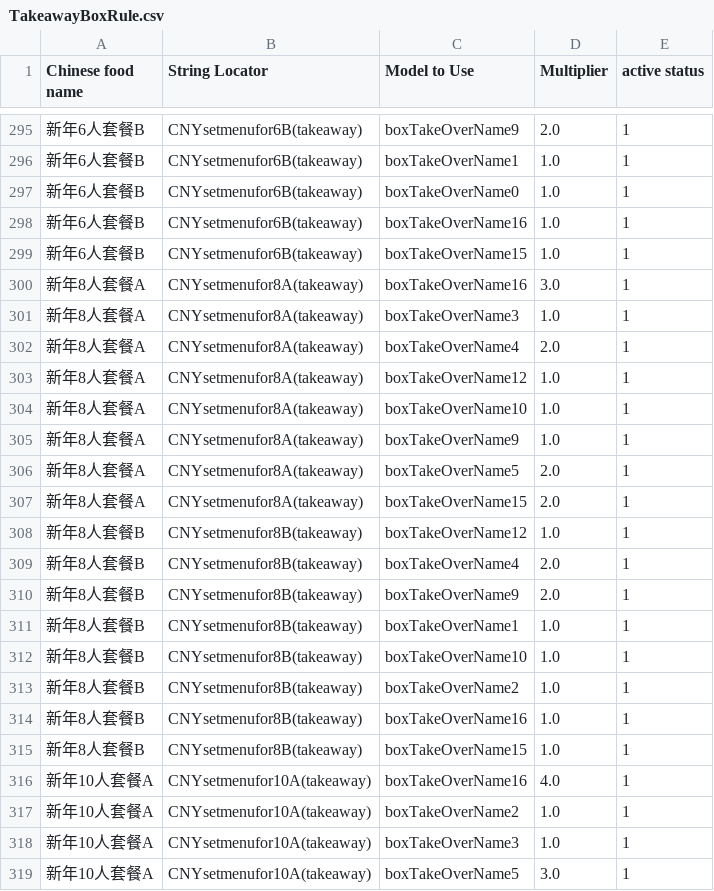
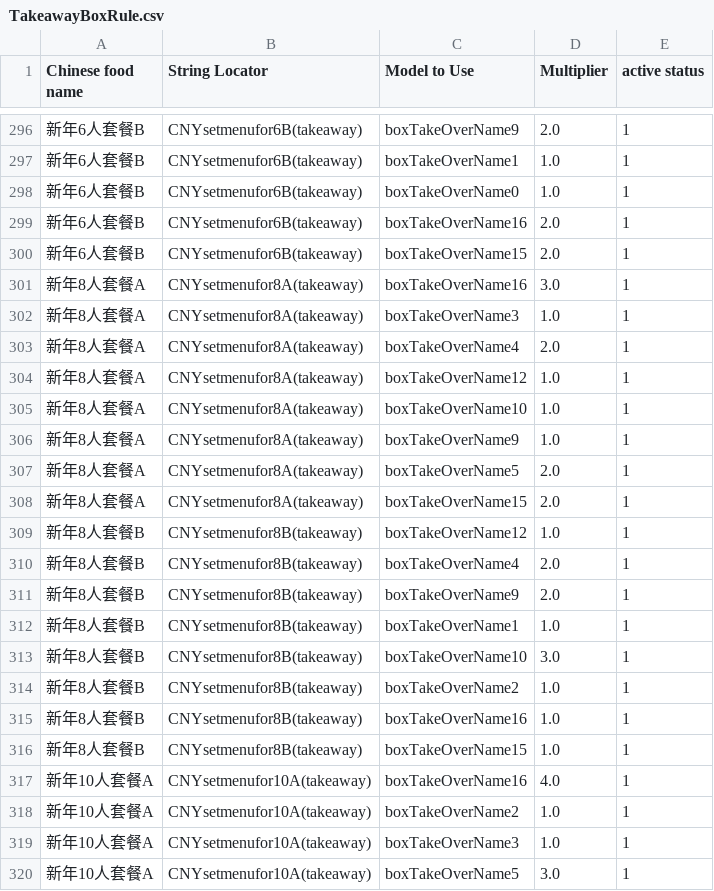
Before and after one commit to zou-zihan/Scripts-for-San-Ren-Xing, a CSV file: forThomson/TakeawayBoxRule.csv, drawn as a sheet; only a part is shown, gaps mark what is left out; the diff covers the shown part only.

```diff
--- a/forThomson/TakeawayBoxRule.csv
+++ b/forThomson/TakeawayBoxRule.csv
@@ -297,4 +298,4 @@ Chinese food name,String Locator,Model to Use,Multiplier,active status
 新年6人套餐B,CNYsetmenufor6B(takeaway),boxTakeOverName0,1.0,1
-新年6人套餐B,CNYsetmenufor6B(takeaway),boxTakeOverName16,1.0,1
-新年6人套餐B,CNYsetmenufor6B(takeaway),boxTakeOverName15,1.0,1
+新年6人套餐B,CNYsetmenufor6B(takeaway),boxTakeOverName16,2.0,1
+新年6人套餐B,CNYsetmenufor6B(takeaway),boxTakeOverName15,2.0,1
 新年8人套餐A,CNYsetmenufor8A(takeaway),boxTakeOverName16,3.0,1
@@ -311,3 +312,3 @@ Chinese food name,String Locator,Model to Use,Multiplier,active status
 新年8人套餐B,CNYsetmenufor8B(takeaway),boxTakeOverName1,1.0,1
-新年8人套餐B,CNYsetmenufor8B(takeaway),boxTakeOverName10,1.0,1
+新年8人套餐B,CNYsetmenufor8B(takeaway),boxTakeOverName10,3.0,1
 新年8人套餐B,CNYsetmenufor8B(takeaway),boxTakeOverName2,1.0,1
```
Also changed, not shown: 2 added rows and 6 edited cells elsewhere in this file.
